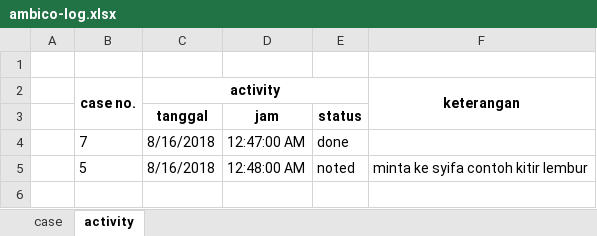
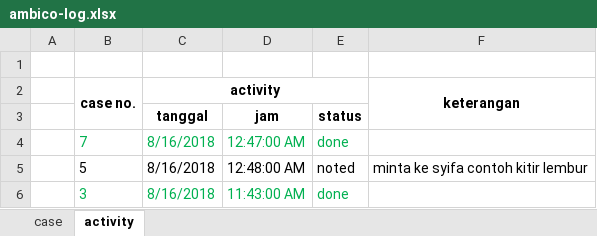
Before and after one commit to apps-selusin/ambico, an Excel workbook: ambico-log.xlsx, sheet activity, drawn as a sheet; values as stored, in another font and other column widths than the file's, no borders; the diff names each change by its address in the sheet, - before the commit and + after, or states it on an @@ line.

```diff
--- a/ambico-log.xlsx (sheet activity)
+++ b/ambico-log.xlsx (sheet activity)
-B4:E4 text colour: black
+B4:E4 text colour: #00B050
+row 6:  | 3 | 8/16/2018 | 11:43:00 AM | done
```
Also changed, not shown: sheet case, 1 other file.
